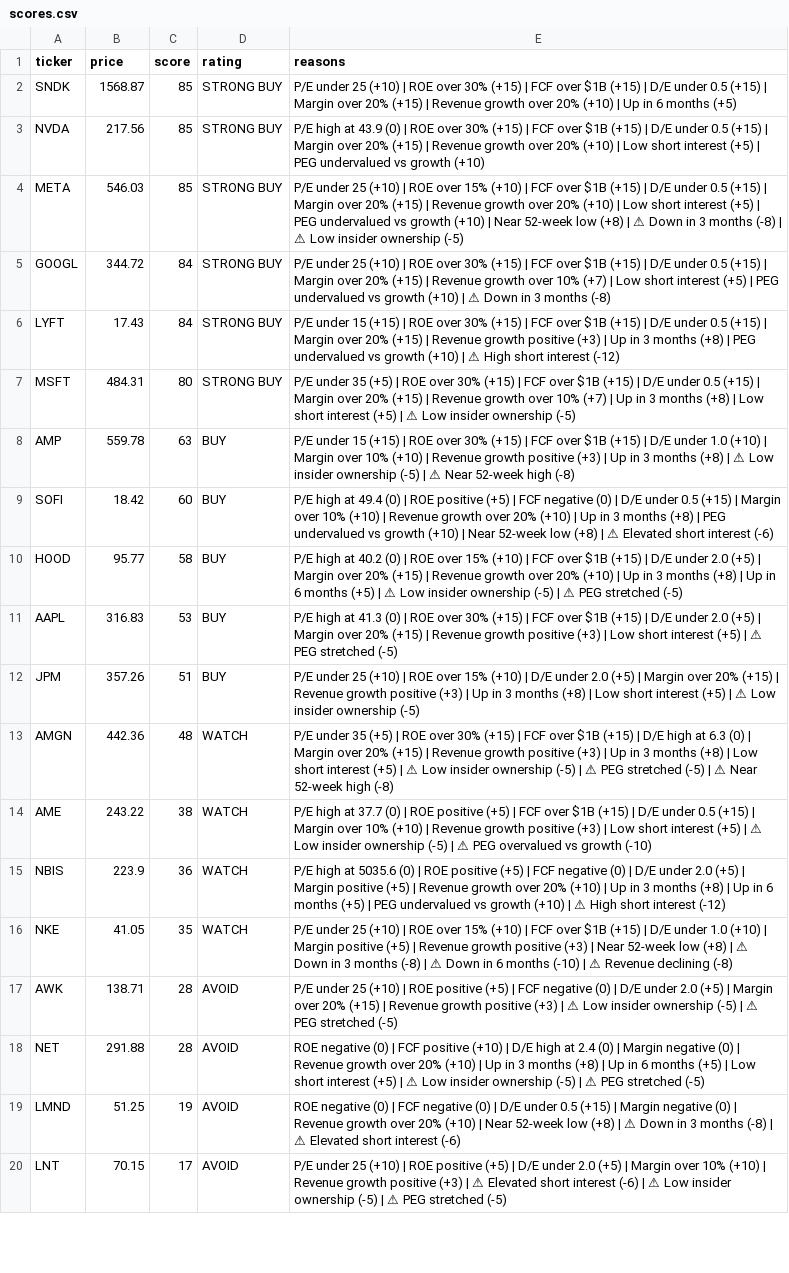
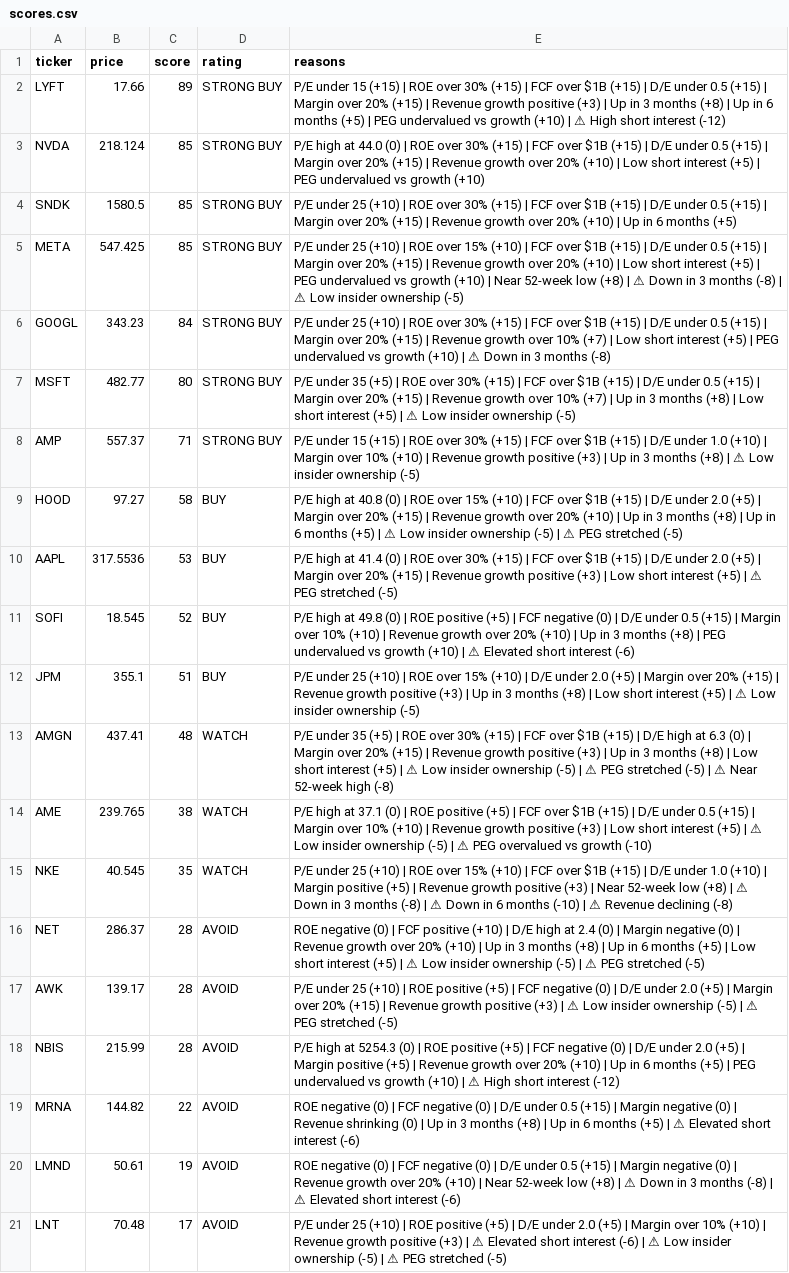
Before and after one commit to leafy-joyce-t/stock-tracker, a CSV file: data/scores.csv, drawn as a sheet; only a part is shown; removed rows and columns are numbered as before the commit, all else as after; the diff covers the shown part only; the diff names each change by its address in the sheet, - before the commit and + after, or states it on an @@ line.

```diff
--- a/data/scores.csv
+++ b/data/scores.csv
+row 2: LYFT | 17.66 | 89 | STRONG BUY | P/E under 15 (+15) | ROE over 30% (+15) | FCF over $1B (+15) | D/E under 0.5 (+15) | Margin over 20% (+15) | Revenue growth positive (+3) | Up in 3 months (+8) | Up in 6 months (+5) | PEG undervalued vs growth (+10) | ⚠ High short interest (-12)
+row 3: NVDA | 218.124 | 85 | STRONG BUY | P/E high at 44.0 (0) | ROE over 30% (+15) | FCF over $1B (+15) | D/E under 0.5 (+15) | Margin over 20% (+15) | Revenue growth over 20% (+10) | Low short interest (+5) | PEG undervalued vs growth (+10)
-B4 (price): 1568.87
+B4 (price): 1580.5
-row 3: NVDA | 217.56 | 85 | STRONG BUY | P/E high at 43.9 (0) | ROE over 30% (+15) | FCF over $1B (+15) | D/E under 0.5 (+15) | Margin over 20% (+15) | Revenue growth over 20% (+10) | Low short interest (+5) | PEG undervalued vs growth (+10)
-B5 (price): 546.03
+B5 (price): 547.425
-B6 (price): 344.72
+B6 (price): 343.23
-row 6: LYFT | 17.43 | 84 | STRONG BUY | P/E under 15 (+15) | ROE over 30% (+15) | FCF over $1B (+15) | D/E under 0.5 (+15) | Margin over 20% (+15) | Revenue growth positive (+3) | Up in 3 months (+8) | PEG undervalued vs growth (+10) | ⚠ High short interest (-12)
-B7 (price): 484.31
+B7 (price): 482.77
-B8 (price): 559.78
+B8 (price): 557.37
-C8 (score): 63
+C8 (score): 71
-D8 (rating): BUY
+D8 (rating): STRONG BUY
-E8 (reasons): …ownership (-5) | ⚠ Near 52-week high (-8)
+E8 (reasons): …ownership (-5)
-row 9: SOFI | 18.42 | 60 | BUY | P/E high at 49.4 (0) | ROE positive (+5) | FCF negative (0) | D/E under 0.5 (+15) | Margin over 10% (+10) | Revenue growth over 20% (+10) | Up in 3 months (+8) | PEG undervalued vs growth (+10) | Near 52-week low (+8) | ⚠ Elevated short interest (-6)
-B9 (price): 95.77
+B9 (price): 97.27
-E9 (reasons): …high at 40.2 (0) |…
+E9 (reasons): …high at 40.8 (0) |…
-B10 (price): 316.83
+B10 (price): 317.5536
-E10 (reasons): …high at 41.3 (0) |…
+E10 (reasons): …high at 41.4 (0) |…
+row 11: SOFI | 18.545 | 52 | BUY | P/E high at 49.8 (0) | ROE positive (+5) | FCF negative (0) | D/E under 0.5 (+15) | Margin over 10% (+10) | Revenue growth over 20% (+10) | Up in 3 months (+8) | PEG undervalued vs growth (+10) | ⚠ Elevated short interest (-6)
-B12 (price): 357.26
+B12 (price): 355.1
-B13 (price): 442.36
+B13 (price): 437.41
-B14 (price): 243.22
+B14 (price): 239.765
-E14 (reasons): …high at 37.7 (0) |…
+E14 (reasons): …high at 37.1 (0) |…
-row 15: NBIS | 223.9 | 36 | WATCH | P/E high at 5035.6 (0) | ROE positive (+5) | FCF negative (0) | D/E under 2.0 (+5) | Margin positive (+5) | Revenue growth over 20% (+10) | Up in 3 months (+8) | Up in 6 months (+5) | PEG undervalued vs growth (+10) | ⚠ High short interest (-12)
-B15 (price): 41.05
+B15 (price): 40.545
+row 16: NET | 286.37 | 28 | AVOID | ROE negative (0) | FCF positive (+10) | D/E high at 2.4 (0) | Margin negative (0) | Revenue growth over 20% (+10) | Up in 3 months (+8) | Up in 6 months (+5) | Low short interest (+5) | ⚠ Low insider ownership (-5) | ⚠ PEG stretched (-5)
-B17 (price): 138.71
+B17 (price): 139.17
-A18 (ticker): NET
+A18 (ticker): NBIS
-B18 (price): 291.88
+B18 (price): 215.99
-E18 (reasons): ROE negative (0) | FCF positive (+10) | D/E high at 2.4 (0) | Margin negative (0) | Revenue growth over 20% (+10) | Up in 3 months (+8) | Up in 6 months (+5) | Low short interest (+5) | ⚠ Low insider ownership (-5) | ⚠ PEG stretched (-5)
+E18 (reasons): P/E high at 5254.3 (0) | ROE positive (+5) | FCF negative (0) | D/E under 2.0 (+5) | Margin positive (+5) | Revenue growth over 20% (+10) | Up in 6 months (+5) | PEG undervalued vs growth (+10) | ⚠ High short interest (-12)
+row 19: MRNA | 144.82 | 22 | AVOID | ROE negative (0) | FCF negative (0) | D/E under 0.5 (+15) | Margin negative (0) | Revenue shrinking (0) | Up in 3 months (+8) | Up in 6 months (+5) | ⚠ Elevated short interest (-6)
-B20 (price): 51.25
+B20 (price): 50.61
-B21 (price): 70.15
+B21 (price): 70.48
```
Also changed, not shown: 1 removed row and 1 edited cell elsewhere in this file, data/calculated_ratios.csv, data/comparison.csv, 23 other files.
